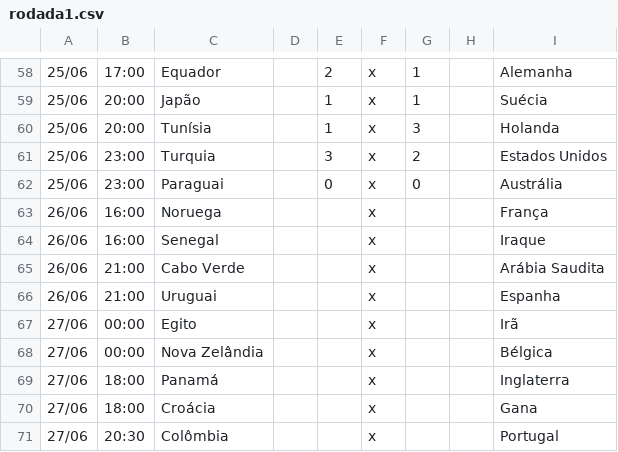
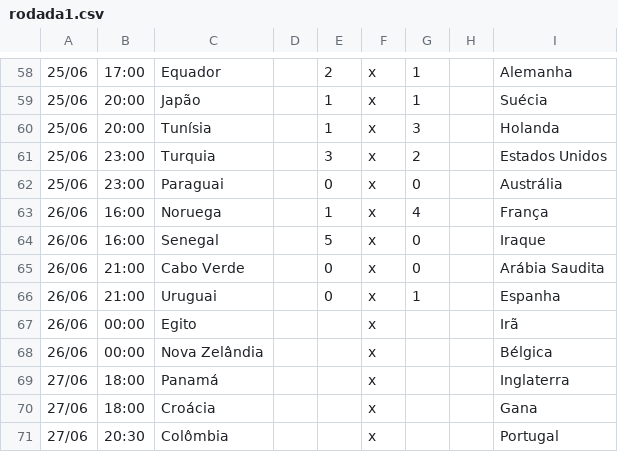
Before and after one commit to LeandroBCastro/bolaochsp, a CSV file: data/rodada1.csv, drawn as a sheet; only a part is shown, gaps mark what is left out; the diff names each change by its address in the sheet, - before the commit and + after, or states it on an @@ line.

```diff
--- a/data/rodada1.csv
+++ b/data/rodada1.csv
-E63: (empty)
+E63: 1
-G63: (empty)
+G63: 4
-E64: (empty)
+E64: 5
-G64:G65: (empty)
+G64:G65: 0
-E65:E66: (empty)
+E65:E66: 0
-G66: (empty)
+G66: 1
-A67:A68: 27/06
+A67:A68: 26/06
```
Also changed, not shown: data/classificacao.csv, data/ranking.csv.
